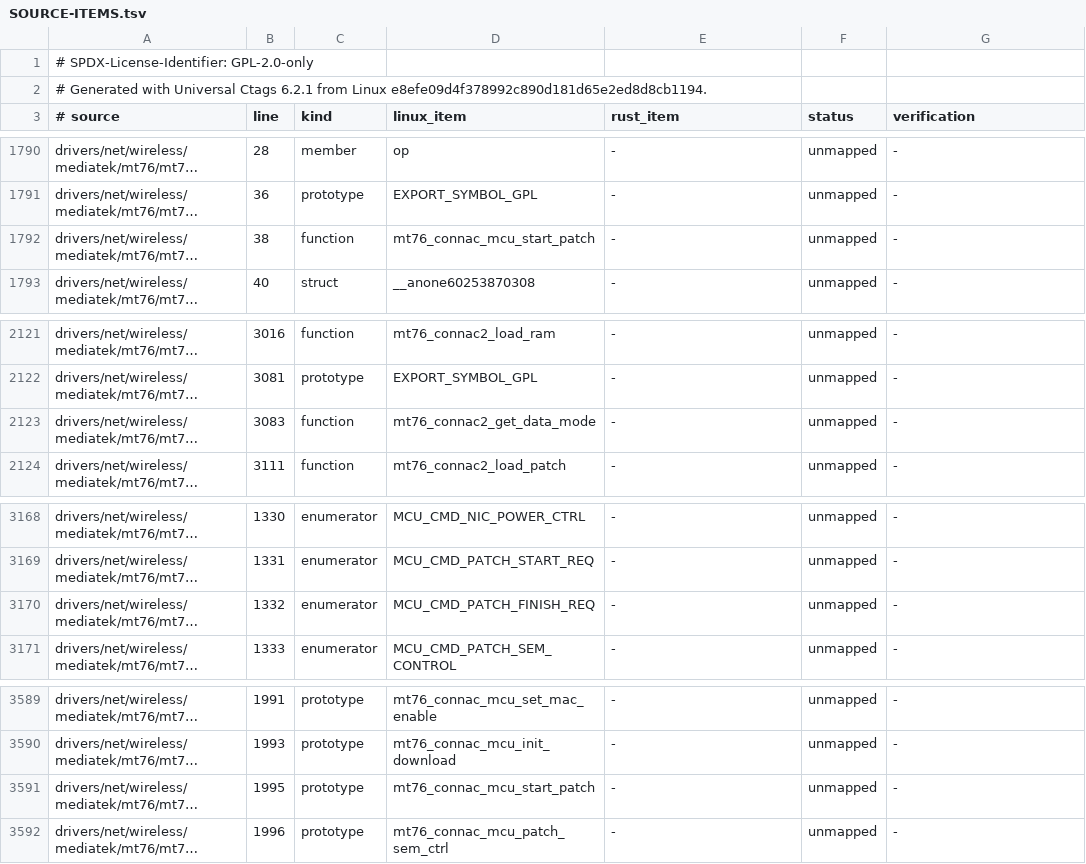
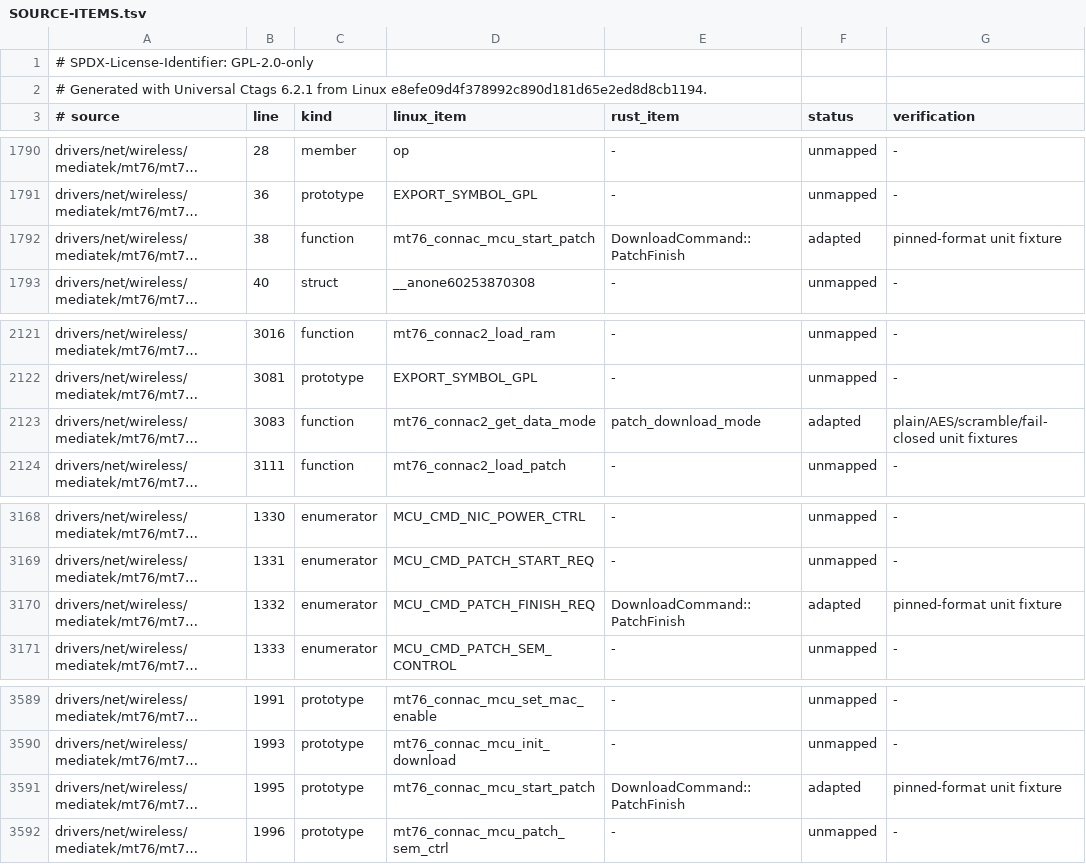
Before and after one commit to maan2003/drv, a TSV file: crates/mt7921-port-spike/SOURCE-ITEMS.tsv, drawn as a sheet; only a part is shown, gaps mark what is left out; long unchanged cells end in …; the diff names each change by its address in the sheet, - before the commit and + after, or states it on an @@ line.

Commit message:
complete offline MT7921 patch command slice

```diff
--- a/crates/mt7921-port-spike/SOURCE-ITEMS.tsv
+++ b/crates/mt7921-port-spike/SOURCE-ITEMS.tsv
-E1792 (rust_item): -
+E1792 (rust_item): DownloadCommand::PatchFinish
-F1792 (status): unmapped
+F1792 (status): adapted
-G1792 (verification): -
+G1792 (verification): pinned-format unit fixture
-E2123 (rust_item): -
+E2123 (rust_item): patch_download_mode
-F2123 (status): unmapped
+F2123 (status): adapted
-G2123 (verification): -
+G2123 (verification): plain/AES/scramble/fail-closed unit fixtures
-E3170 (rust_item): -
+E3170 (rust_item): DownloadCommand::PatchFinish
-F3170 (status): unmapped
+F3170 (status): adapted
-G3170 (verification): -
+G3170 (verification): pinned-format unit fixture
-E3591 (rust_item): -
+E3591 (rust_item): DownloadCommand::PatchFinish
-F3591 (status): unmapped
+F3591 (status): adapted
-G3591 (verification): -
+G3591 (verification): pinned-format unit fixture
```
Also changed, not shown: 4 other files.
